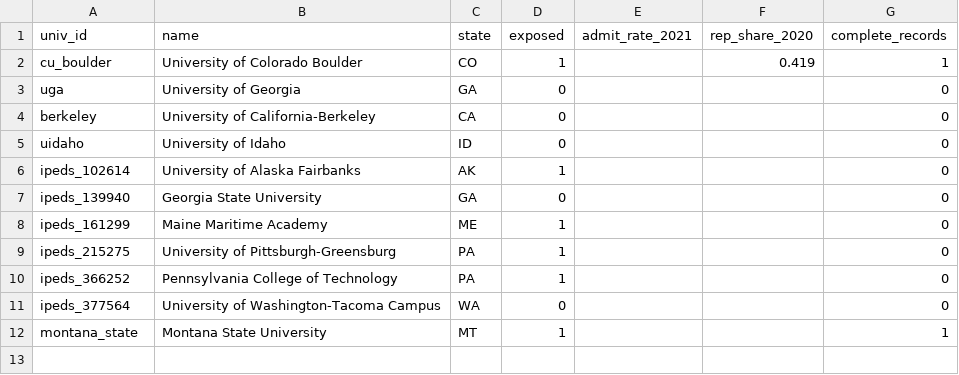
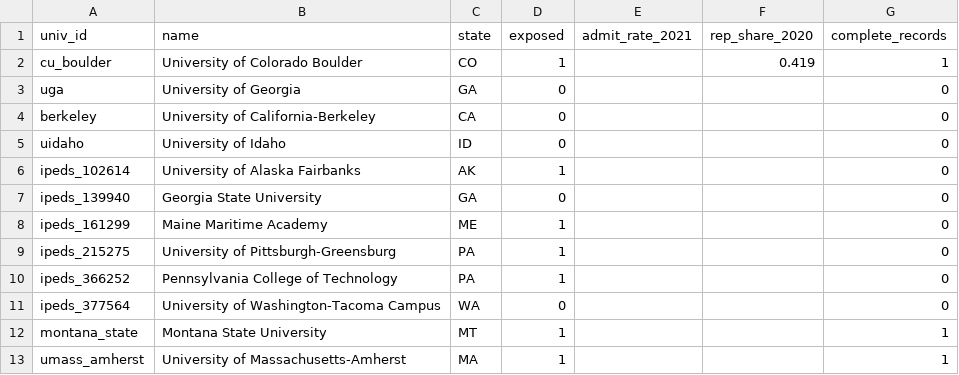
Before and after one commit to taylormcandrew/fa26-1433-TAYLORM5, a CSV file: data/raw/universities.csv, drawn as a sheet; the diff names each change by its address in the sheet, - before the commit and + after, or states it on an @@ line.

```diff
--- a/data/raw/universities.csv
+++ b/data/raw/universities.csv
+row 13: umass_amherst | University of Massachusetts-Amherst | MA | 1 |  |  | 1
```
Also changed, not shown: output/tables/did_results.csv, output/tables/event_study_cycle.csv, 12 other files.
